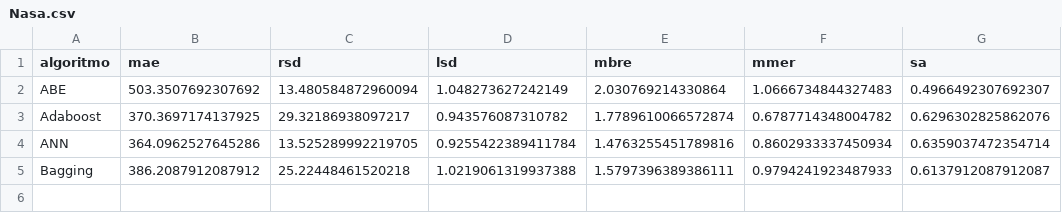
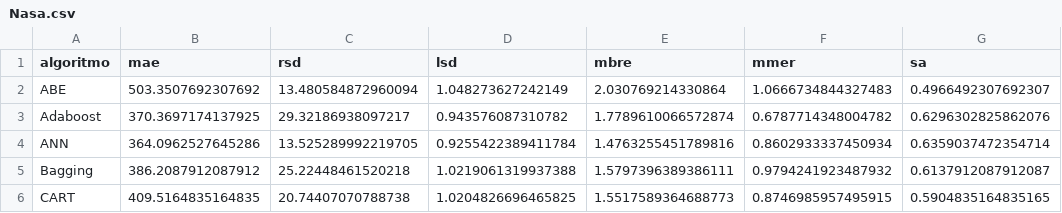
Before and after one commit to albertofernandezs/machine-learning, a CSV file: actualizacion/Nasa.csv, drawn as a sheet.

Commit message:
Implementacion de algoritmos

```diff
--- a/actualizacion/Nasa.csv
+++ b/actualizacion/Nasa.csv
@@ -4,2 +4,3 @@ Adaboost,370.3697174137925,29.32186938097217,0.943576087310782,1.778961006657287
 ANN,364.0962527645286,13.525289992219705,0.9255422389411784,1.4763255451789816,0.8602933337450934,0.6359037472354714
-Bagging,386.2087912087912,25.22448461520218,1.0219061319937388,1.5797396389386111,0.9794241923487933,0.6137912087912087
+Bagging,386.2087912087912,25.22448461520218,1.0219061319937388,1.5797396389386111,0.9794241923487932,0.6137912087912087
+CART,409.5164835164835,20.74407070788738,1.0204826696465825,1.5517589364688773,0.8746985957495915,0.5904835164835165
```
